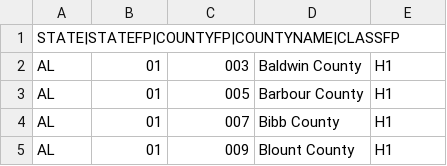
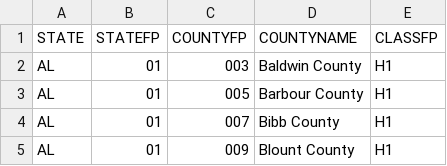
Before and after one commit to RamVasuthevan/FIPS-Census-County-and-County-Equivalent-Entities, a CSV file: fips_2010.csv, drawn as a sheet; only a part is shown; removed rows and columns are numbered as before the commit, all else as after; the diff names each change by its address in the sheet, - before the commit and + after, or states it on an @@ line.

Commit message:
Add commas

```diff
--- a/fips_2010.csv
+++ b/fips_2010.csv
-row 1: STATE|STATEFP|COUNTYFP|COUNTYNAME|CLASSFP
+row 1: STATE | STATEFP | COUNTYFP | COUNTYNAME | CLASSFP
```
